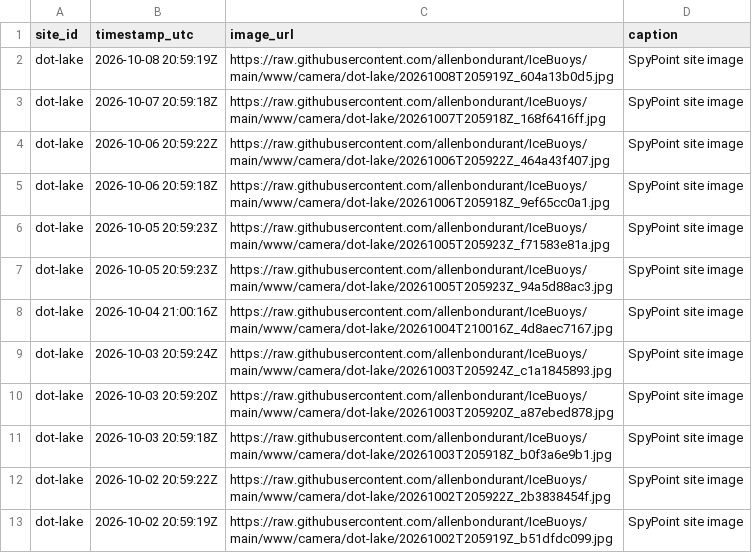
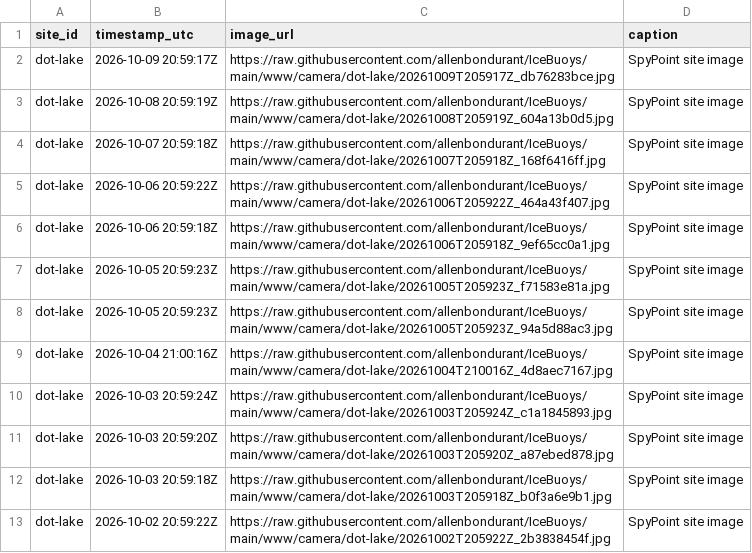
Before and after one commit to allenbondurant/IceBuoys, a CSV file: data/camera_manifest.csv, drawn as a sheet; removed rows and columns are numbered as before the commit, all else as after; the diff names each change by its address in the sheet, - before the commit and + after, or states it on an @@ line.

Commit message:
Update Dot Lake camera imagery

```diff
--- a/data/camera_manifest.csv
+++ b/data/camera_manifest.csv
+row 2: dot-lake | 2026-10-09 20:59:17Z | https://raw.githubusercontent.com/allenbondurant/IceBuoys/main/www/camera/dot-lake/20261009T205917Z_db76283bce.jpg | SpyPoint site image
-row 13: dot-lake | 2026-10-02 20:59:19Z | https://raw.githubusercontent.com/allenbondurant/IceBuoys/main/www/camera/dot-lake/20261002T205919Z_b51dfdc099.jpg | SpyPoint site image
```
Also changed, not shown: 2 other files.
